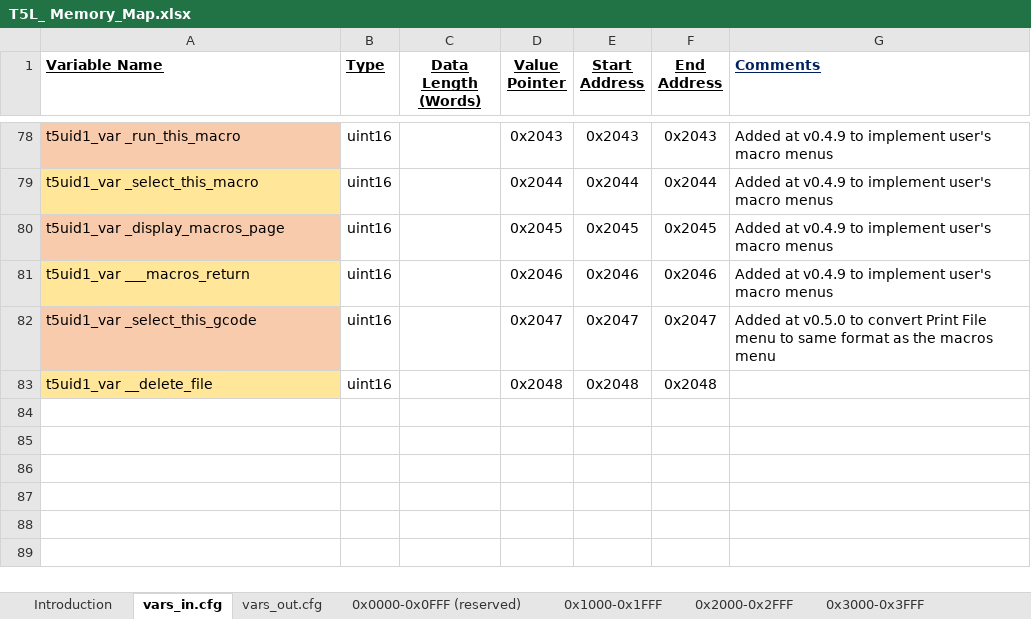
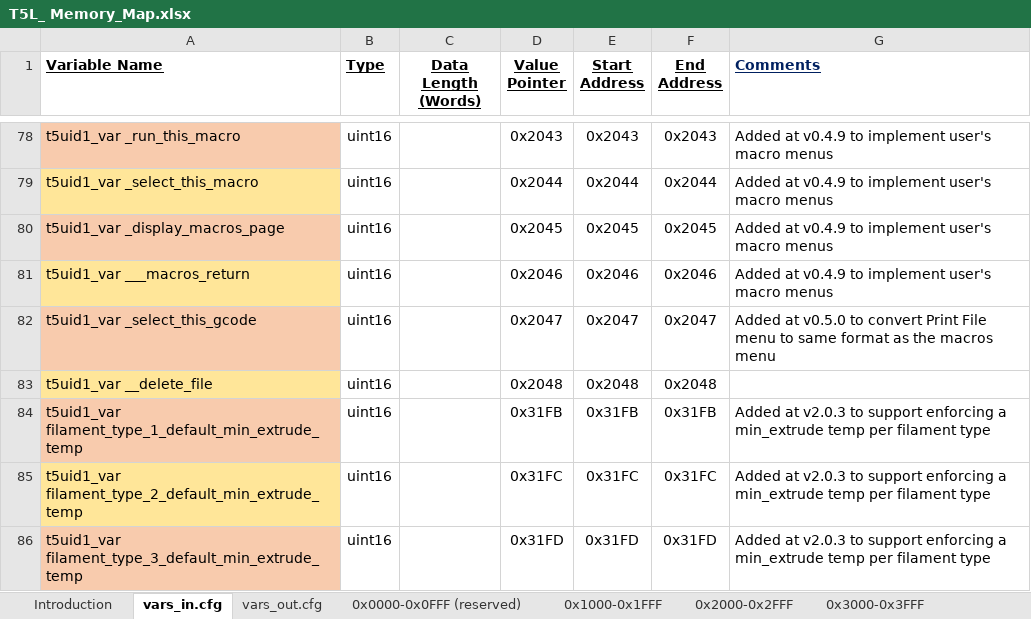
Before and after one commit to Thinkersbluff/DGUS-Reloaded_for_CR6-DWIN-SET_Component, an Excel workbook: project/DGUSTools & References/T5L_ Memory_Map.xlsx, sheet vars_in.cfg, drawn as a sheet; only a part is shown, gaps mark what is left out; values as stored, in another font and other column widths than the file's, no borders; the diff names each change by its address in the sheet, - before the commit and + after, or states it on an @@ line.

Commit message:
Adds support for entry and display of default min_extrude temps and display of "currently selected filament"
Adds support for entry and display of default min_extrude temps and display of "currently selected filament."
Additional changes still required, to implement entry and display of  "currently selected filament."

```diff
--- a/project/DGUSTools & References/T5L_ Memory_Map.xlsx (sheet vars_in.cfg)
+++ b/project/DGUSTools & References/T5L_ Memory_Map.xlsx (sheet vars_in.cfg)
+row 84: t5uid1_var filament_type_1_default_min_extrude_temp | uint16 |  | 0x31FB | 0x31FB | 0x31FB | Added at v2.0.3 to support enforcing a min_extrude temp per filament type
+row 85: t5uid1_var filament_type_2_default_min_extrude_temp | uint16 |  | 0x31FC | 0x31FC | 0x31FC | Added at v2.0.3 to support enforcing a min_extrude temp per filament type
+row 86: t5uid1_var filament_type_3_default_min_extrude_temp | uint16 |  | 0x31FD | 0x31FD | 0x31FD | Added at v2.0.3 to support enforcing a min_extrude temp per filament type
```
Also changed, not shown: sheet vars_out.cfg, sheet 0x5000-0x5FFF, sheet 0x3000-0x3FFF, 29 other files.
